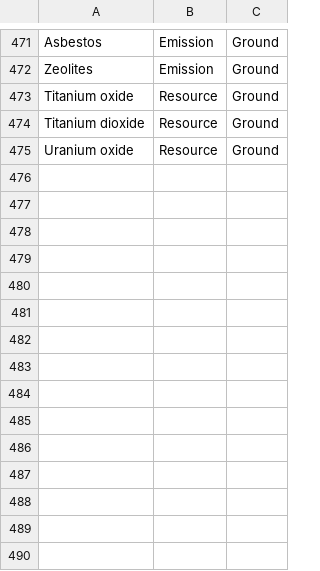
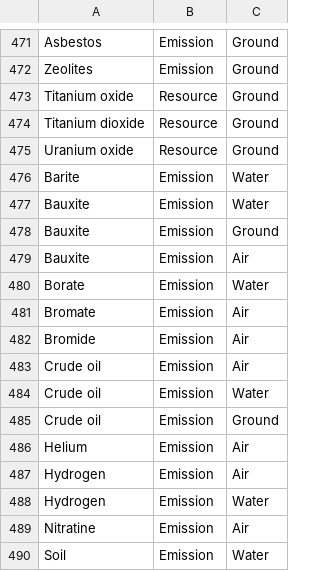
Before and after one commit to USEPA/fedelemflowlist, a CSV file: fedelemflowlist/input/GeologicalFlowablePrimaryContexts.csv, drawn as a sheet; only a part is shown, gaps mark what is left out; the diff names each change by its address in the sheet, - before the commit and + after, or states it on an @@ line.

Commit message:
Added
Barite,Emission,Water
Bauxite,Emission,Water
Bauxite,Emission,Ground
Bauxite,Emission,Air
Borate,Emission,Water
Bromide,Emission,Air
Crude oil,Emission,Air
Crude oil,Emission,Water
Crude oil,Emission,Ground
Helium,Emission,Air
Hydrogen,Emission,Air
Hydrogen,Emission,Water
Nitratine,Emission,Air
Silicate group,Emission,Air
Silicate group,Emission,Water
Soil,Emission,Water
Sylvite,Emission,Water
Sylvite,Emission,Ground
Sylvite,Emission,Air

```diff
--- a/fedelemflowlist/input/GeologicalFlowablePrimaryContexts.csv
+++ b/fedelemflowlist/input/GeologicalFlowablePrimaryContexts.csv
+row 476: Barite | Emission | Water
+row 477: Bauxite | Emission | Water
+row 478: Bauxite | Emission | Ground
+row 479: Bauxite | Emission | Air
+row 480: Borate | Emission | Water
+row 481: Bromate | Emission | Air
+row 482: Bromide | Emission | Air
+row 483: Crude oil | Emission | Air
+row 484: Crude oil | Emission | Water
+row 485: Crude oil | Emission | Ground
+row 486: Helium | Emission | Air
+row 487: Hydrogen | Emission | Air
+row 488: Hydrogen | Emission | Water
+row 489: Nitratine | Emission | Air
+row 490: Soil | Emission | Water
```
